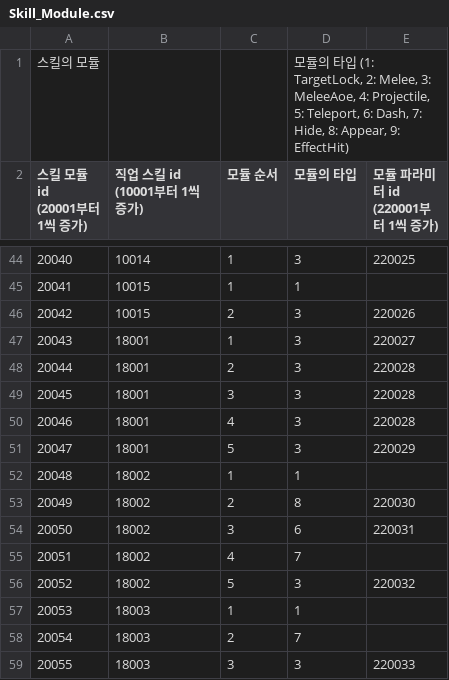
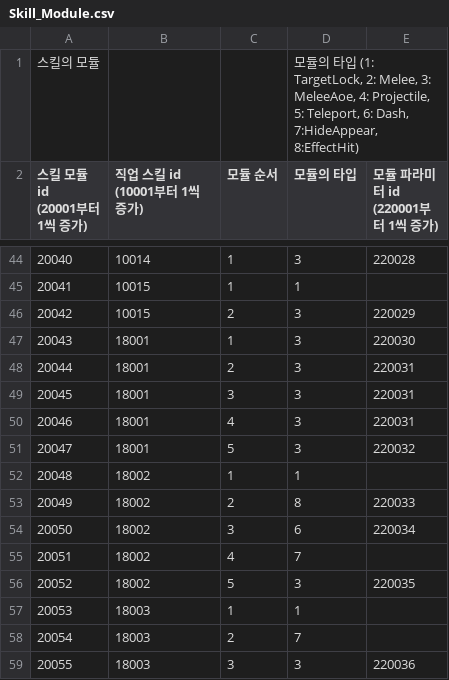
Before and after one commit to GreedSpirit/Dorothia, a CSV file: Assets/Resources/Skill_Module.csv, drawn as a sheet; only a part is shown, gaps mark what is left out; the diff covers the shown part only; the diff names each change by its address in the sheet, - before the commit and + after, or states it on an @@ line.

Commit message:
[fix] modify skill effect
- 스킬 이펙트 사이즈 변경
1. 제노사이드
2. 차원난무
3. 대지의분노

- 스킬 파라미터 변경
1. 암살자 발걸음 텔포 시전거리 늘려야함 4로 변경
2. 필살 텔포 파라미터 새로 추가
3. 크로스 슬래시 텔포 파라미터 새로 추가
4. 포탈 모둘 대쉬거리 2.7, 대시시간 2.9

```diff
--- a/Assets/Resources/Skill_Module.csv
+++ b/Assets/Resources/Skill_Module.csv
-D1 (모듈의 타입): …6: Dash, 7: Hide, 8: Appear, 9: EffectHit)
+D1 (모듈의 타입): …6: Dash, 7:HideAppear, 8:EffectHit)
-E44 (모듈 파라미터 id (220001부터 1씩 증가)): 220025
+E44 (모듈 파라미터 id (220001부터 1씩 증가)): 220028
-E46 (모듈 파라미터 id (220001부터 1씩 증가)): 220026
+E46 (모듈 파라미터 id (220001부터 1씩 증가)): 220029
-E47 (모듈 파라미터 id (220001부터 1씩 증가)): 220027
+E47 (모듈 파라미터 id (220001부터 1씩 증가)): 220030
-E48:E50 (모듈 파라미터 id (220001부터 1씩 증가)): 220028
+E48:E50 (모듈 파라미터 id (220001부터 1씩 증가)): 220031
-E51 (모듈 파라미터 id (220001부터 1씩 증가)): 220029
+E51 (모듈 파라미터 id (220001부터 1씩 증가)): 220032
-E53 (모듈 파라미터 id (220001부터 1씩 증가)): 220030
+E53 (모듈 파라미터 id (220001부터 1씩 증가)): 220033
-E54 (모듈 파라미터 id (220001부터 1씩 증가)): 220031
+E54 (모듈 파라미터 id (220001부터 1씩 증가)): 220034
-E56 (모듈 파라미터 id (220001부터 1씩 증가)): 220032
+E56 (모듈 파라미터 id (220001부터 1씩 증가)): 220035
-E59 (모듈 파라미터 id (220001부터 1씩 증가)): 220033
+E59 (모듈 파라미터 id (220001부터 1씩 증가)): 220036
```
Also changed, not shown: 20 edited cells elsewhere in this file, Assets/Resources/Module_Param.csv, 4 other files.
